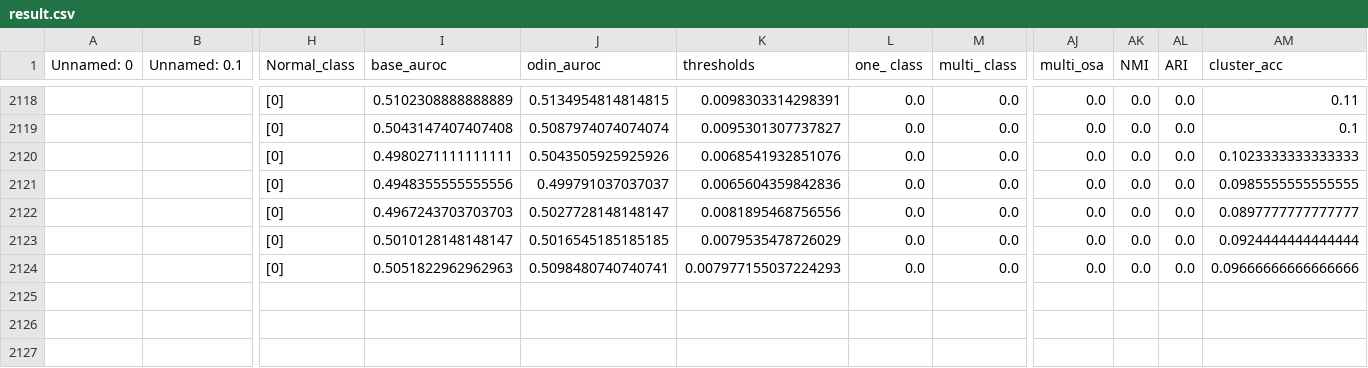
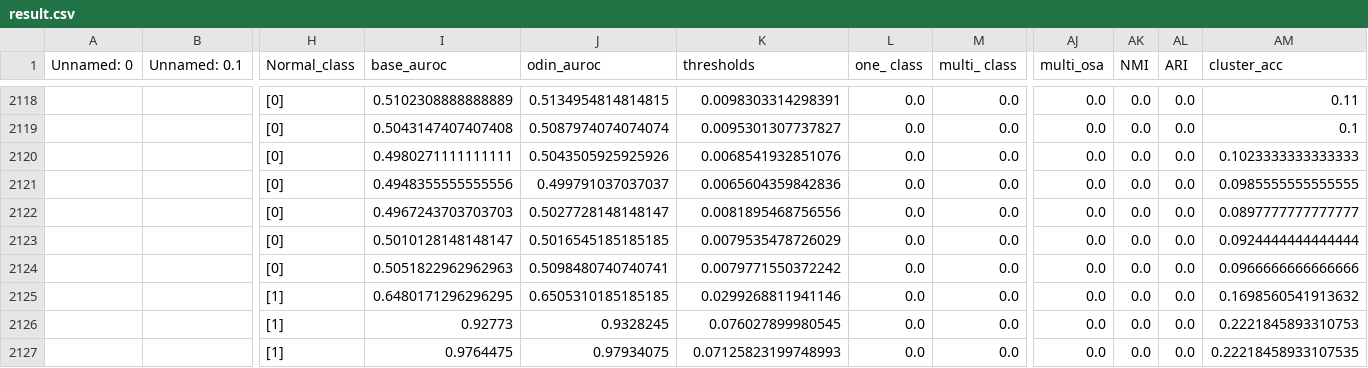
Before and after one commit to leebyounghan/PLL, a CSV file: CLAD-master/src/run_scripts/result.csv, drawn as a sheet; only a part is shown, gaps mark what is left out; rows hold the shown columns only; the diff names each change by its address in the sheet, - before the commit and + after, or states it on an @@ line.

```diff
--- a/CLAD-master/src/run_scripts/result.csv
+++ b/CLAD-master/src/run_scripts/result.csv
-K2124 (thresholds): 0.007977155037224293
+K2124 (thresholds): 0.0079771550372242
-AM2124 (cluster_acc): 0.09666666666666666
+AM2124 (cluster_acc): 0.0966666666666666
+row 2125:  |  | [1] | 0.6480171296296295 | 0.6505310185185185 | 0.0299268811941146 | 0.0 | 0.0 | 0.0 | 0.0 | 0.0 | 0.1698560541913632
+row 2126:  |  | [1] | 0.92773 | 0.9328245 | 0.076027899980545 | 0.0 | 0.0 | 0.0 | 0.0 | 0.0 | 0.2221845893310753
+row 2127:  |  | [1] | 0.9764475 | 0.97934075 | 0.07125823199748993 | 0.0 | 0.0 | 0.0 | 0.0 | 0.0 | 0.22218458933107535
```
Also changed, not shown: 19 other files.
